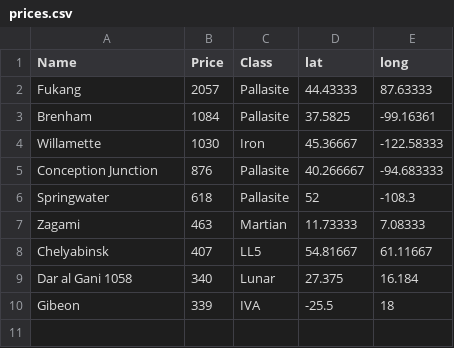
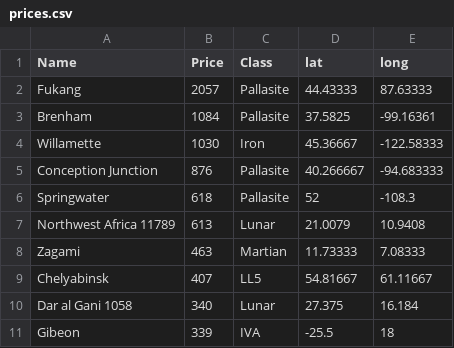
Before and after one commit to AdrienVen/cdv-student, a CSV file: projects/placeholder/Data-Story/research/prices.csv, drawn as a sheet; the diff names each change by its address in the sheet, - before the commit and + after, or states it on an @@ line.

Commit message:
Data Story CSS and paging

```diff
--- a/projects/placeholder/Data-Story/research/prices.csv
+++ b/projects/placeholder/Data-Story/research/prices.csv
+row 7: Northwest Africa 11789 | 613 | Lunar | 21.0079 | 10.9408
```
Also changed, not shown: 7 other files.
